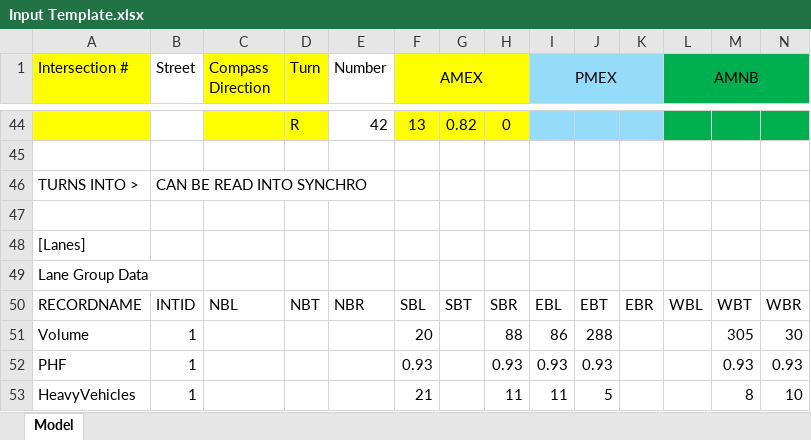
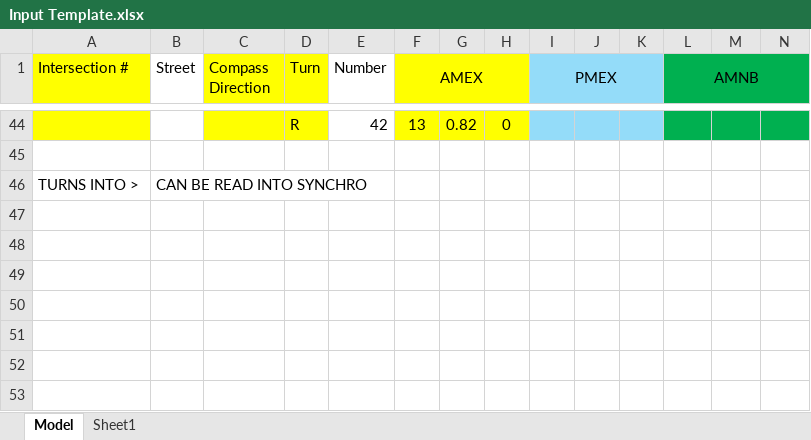
Before and after one commit to deringar/Synchro-Automation, an Excel workbook: Input Template.xlsx, sheet Model, drawn as a sheet; only a part is shown, gaps mark what is left out; values as stored, in another font and other column widths than the file's, no borders; rows hold the shown columns only; the diff names each change by its address in the sheet, - before the commit and + after, or states it on an @@ line.

```diff
--- a/Input Template.xlsx (sheet Model)
+++ b/Input Template.xlsx (sheet Model)
+sheet tab: Sheet1
-row 47: (empty)
-row 48: [Lanes]
-row 49: Lane Group Data
-row 50: RECORDNAME | INTID | NBL | NBT | NBR | SBL | SBT | SBR | EBL | EBT | EBR | WBL | WBT | WBR
-row 51: Volume | 1 |  |  |  | 20 |  | 88 | 86 | 288 |  |  | 305 | 30
-row 52: PHF | 1 |  |  |  | 0.93 |  | 0.93 | 0.93 | 0.93 |  |  | 0.93 | 0.93
-row 53: HeavyVehicles | 1 |  |  |  | 21 |  | 11 | 11 | 5 |  |  | 8 | 10
```
Also changed, not shown: Results.xlsx.
